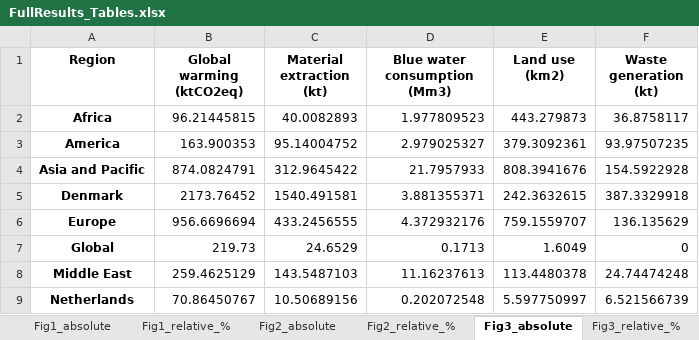
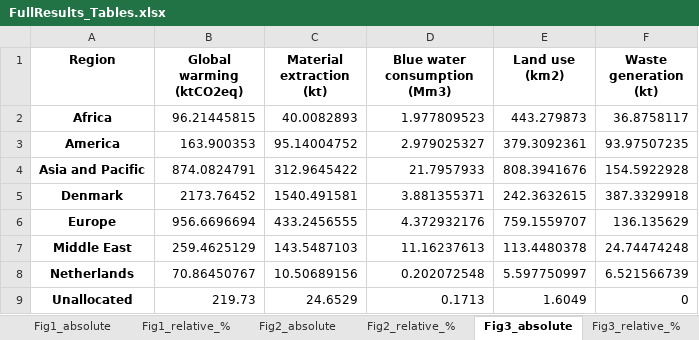
Before and after one commit to Ofir2025/envr-footprint-healthcare-Dk2025, an Excel workbook: output/FullResults_Tables.xlsx, sheet Fig3_absolute, drawn as a sheet; values as stored, in another font and other column widths than the file's, no borders; removed rows and columns are numbered as before the commit, all else as after; the diff names each change by its address in the sheet, - before the commit and + after, or states it on an @@ line.

```diff
--- a/output/FullResults_Tables.xlsx (sheet Fig3_absolute)
+++ b/output/FullResults_Tables.xlsx (sheet Fig3_absolute)
-row 7: Global | 219.73 | 24.6529 | 0.1713 | 1.6049 | 0
+row 9: Unallocated | 219.73 | 24.6529 | 0.1713 | 1.6049 | 0
```
Also changed, not shown: sheet Fig3_relative_%, output/ContributionAnalysis.xlsx, output/Contribution_full_detail.xlsx, 15 other files.
